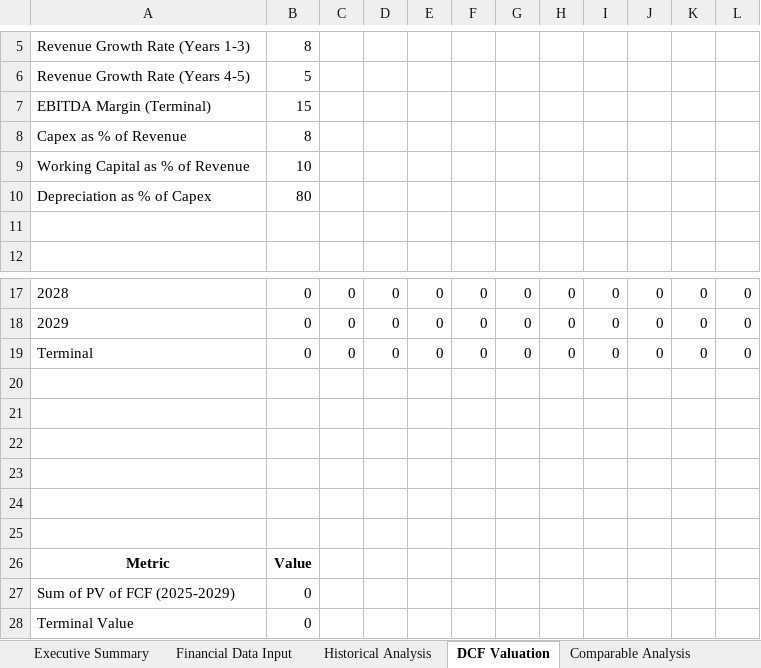
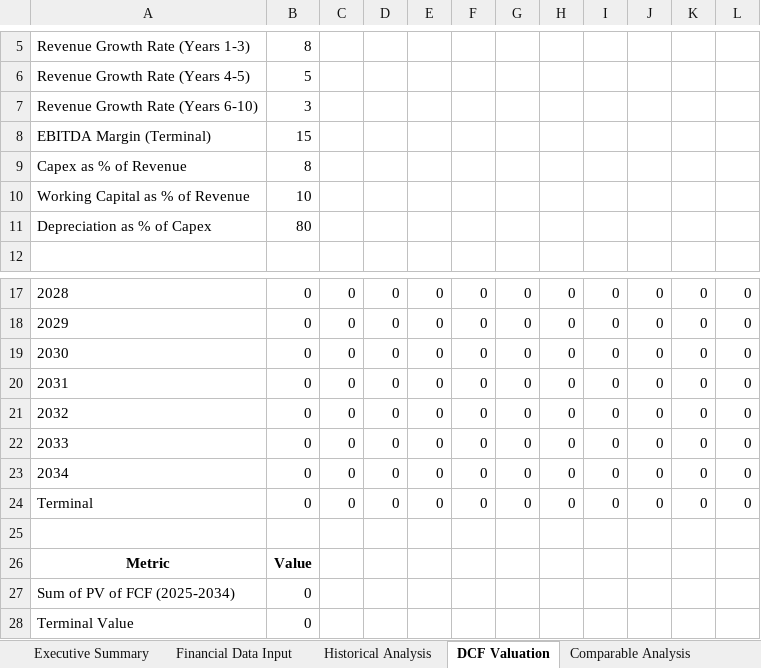
Before and after one commit to luizpersechini/Testeipad, an Excel workbook: Mining_Contractor_Valuation_Model.xlsx, sheet DCF Valuation, drawn as a sheet; only a part is shown, gaps mark what is left out; values as stored, in another font and other column widths than the file's, no borders; removed rows and columns are numbered as before the commit, all else as after; the diff names each change by its address in the sheet, - before the commit and + after, or states it on an @@ line.

```diff
--- a/Mining_Contractor_Valuation_Model.xlsx (sheet DCF Valuation)
+++ b/Mining_Contractor_Valuation_Model.xlsx (sheet DCF Valuation)
+row 7: Revenue Growth Rate (Years 6-10) | 3
-row 11: (empty)
+row 19: 2030 | 0 | 0 | 0 | 0 | 0 | 0 | 0 | 0 | 0 | 0 | 0
+row 20: 2031 | 0 | 0 | 0 | 0 | 0 | 0 | 0 | 0 | 0 | 0 | 0
+row 21: 2032 | 0 | 0 | 0 | 0 | 0 | 0 | 0 | 0 | 0 | 0 | 0
+row 22: 2033 | 0 | 0 | 0 | 0 | 0 | 0 | 0 | 0 | 0 | 0 | 0
+row 23: 2034 | 0 | 0 | 0 | 0 | 0 | 0 | 0 | 0 | 0 | 0 | 0
-row 21: (empty)
-row 22: (empty)
-row 23: (empty)
-row 24: (empty)
-row 25: (empty)
-A27: Sum of PV of FCF (2025-2029)
+A27: Sum of PV of FCF (2025-2034)
```
Also changed, not shown: sheet Valuation Summary, R&D_Mining_Contractor_Valuation_Model.xlsx, 2 other files.
